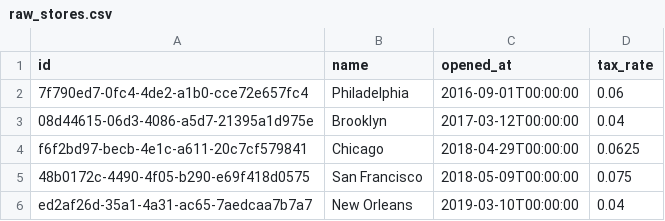
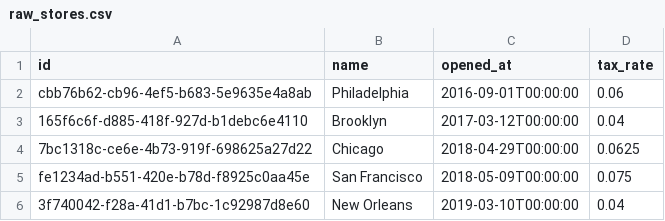
Before and after one commit to duyet/dbt-explore, a CSV file: jaffle-data/raw_stores.csv, drawn as a sheet.

```diff
--- a/jaffle-data/raw_stores.csv
+++ b/jaffle-data/raw_stores.csv
@@ -1,6 +1,6 @@
 id,name,opened_at,tax_rate
-7f790ed7-0fc4-4de2-a1b0-cce72e657fc4,Philadelphia,2016-09-01T00:00:00,0.06
-08d44615-06d3-4086-a5d7-21395a1d975e,Brooklyn,2017-03-12T00:00:00,0.04
-f6f2bd97-becb-4e1c-a611-20c7cf579841,Chicago,2018-04-29T00:00:00,0.0625
-48b0172c-4490-4f05-b290-e69f418d0575,San Francisco,2018-05-09T00:00:00,0.075
-ed2af26d-35a1-4a31-ac65-7aedcaa7b7a7,New Orleans,2019-03-10T00:00:00,0.04
+cbb76b62-cb96-4ef5-b683-5e9635e4a8ab,Philadelphia,2016-09-01T00:00:00,0.06
+165f6c6f-d885-418f-927d-b1debc6e4110,Brooklyn,2017-03-12T00:00:00,0.04
+7bc1318c-ce6e-4b73-919f-698625a27d22,Chicago,2018-04-29T00:00:00,0.0625
+fe1234ad-b551-420e-b78d-f8925c0aa45e,San Francisco,2018-05-09T00:00:00,0.075
+3f740042-f28a-41d1-b7bc-1c92987d8e60,New Orleans,2019-03-10T00:00:00,0.04
```
Also changed, not shown: jaffle-data/raw_customers.csv, 5 other files.
